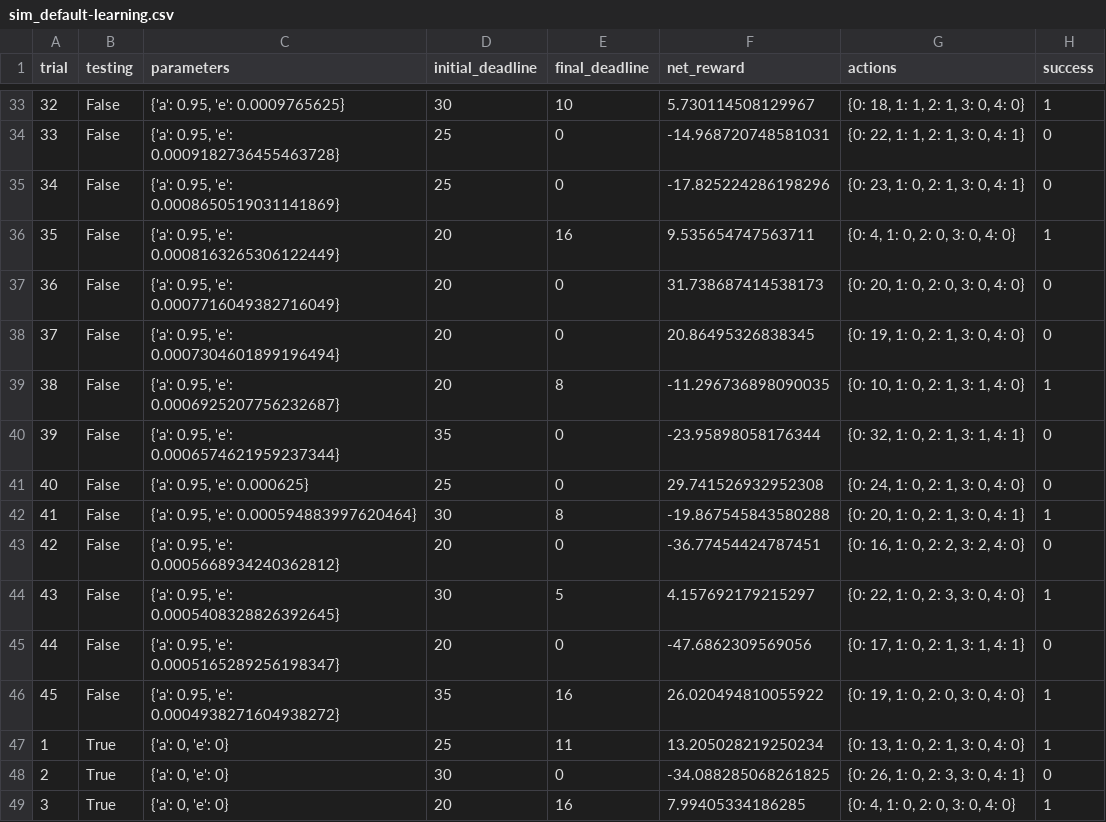
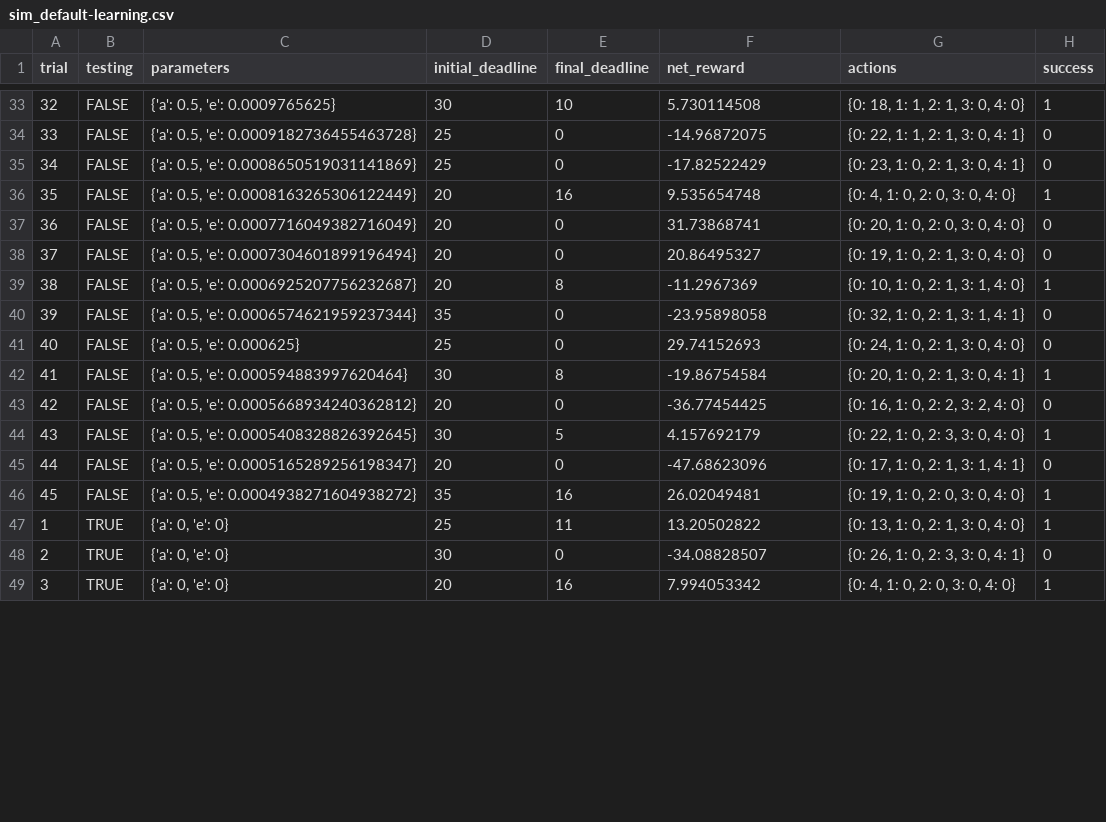
Before and after one commit to Wonder2019/MLND_smartcab, a CSV file: logs/sim_default-learning.csv, drawn as a sheet; only a part is shown, gaps mark what is left out; the diff covers the shown part only.

```diff
--- a/logs/sim_default-learning.csv
+++ b/logs/sim_default-learning.csv
@@ -33,17 +33,17 @@ trial,testing,parameters,initial_deadline,final_deadline,net_reward,actions,succ
-32,False,"{'a': 0.95, 'e': 0.0009765625}",30,10,5.730114508129967,"{0: 18, 1: 1, 2: 1, 3: 0, 4: 0}",1
-33,False,"{'a': 0.95, 'e': 0.0009182736455463728}",25,0,-14.968720748581031,"{0: 22, 1: 1, 2: 1, 3: 0, 4: 1}",0
-34,False,"{'a': 0.95, 'e': 0.0008650519031141869}",25,0,-17.825224286198296,"{0: 23, 1: 0, 2: 1, 3: 0, 4: 1}",0
-35,False,"{'a': 0.95, 'e': 0.0008163265306122449}",20,16,9.535654747563711,"{0: 4, 1: 0, 2: 0, 3: 0, 4: 0}",1
-36,False,"{'a': 0.95, 'e': 0.0007716049382716049}",20,0,31.738687414538173,"{0: 20, 1: 0, 2: 0, 3: 0, 4: 0}",0
-37,False,"{'a': 0.95, 'e': 0.0007304601899196494}",20,0,20.86495326838345,"{0: 19, 1: 0, 2: 1, 3: 0, 4: 0}",0
-38,False,"{'a': 0.95, 'e': 0.0006925207756232687}",20,8,-11.296736898090035,"{0: 10, 1: 0, 2: 1, 3: 1, 4: 0}",1
-39,False,"{'a': 0.95, 'e': 0.0006574621959237344}",35,0,-23.95898058176344,"{0: 32, 1: 0, 2: 1, 3: 1, 4: 1}",0
-40,False,"{'a': 0.95, 'e': 0.000625}",25,0,29.741526932952308,"{0: 24, 1: 0, 2: 1, 3: 0, 4: 0}",0
-41,False,"{'a': 0.95, 'e': 0.000594883997620464}",30,8,-19.867545843580288,"{0: 20, 1: 0, 2: 1, 3: 0, 4: 1}",1
-42,False,"{'a': 0.95, 'e': 0.0005668934240362812}",20,0,-36.77454424787451,"{0: 16, 1: 0, 2: 2, 3: 2, 4: 0}",0
-43,False,"{'a': 0.95, 'e': 0.0005408328826392645}",30,5,4.157692179215297,"{0: 22, 1: 0, 2: 3, 3: 0, 4: 0}",1
-44,False,"{'a': 0.95, 'e': 0.0005165289256198347}",20,0,-47.6862309569056,"{0: 17, 1: 0, 2: 1, 3: 1, 4: 1}",0
-45,False,"{'a': 0.95, 'e': 0.0004938271604938272}",35,16,26.020494810055922,"{0: 19, 1: 0, 2: 0, 3: 0, 4: 0}",1
-1,True,"{'a': 0, 'e': 0}",25,11,13.205028219250234,"{0: 13, 1: 0, 2: 1, 3: 0, 4: 0}",1
-2,True,"{'a': 0, 'e': 0}",30,0,-34.088285068261825,"{0: 26, 1: 0, 2: 3, 3: 0, 4: 1}",0
-3,True,"{'a': 0, 'e': 0}",20,16,7.99405334186285,"{0: 4, 1: 0, 2: 0, 3: 0, 4: 0}",1
+32,FALSE,"{'a': 0.5, 'e': 0.0009765625}",30,10,5.730114508,"{0: 18, 1: 1, 2: 1, 3: 0, 4: 0}",1
+33,FALSE,"{'a': 0.5, 'e': 0.0009182736455463728}",25,0,-14.96872075,"{0: 22, 1: 1, 2: 1, 3: 0, 4: 1}",0
+34,FALSE,"{'a': 0.5, 'e': 0.0008650519031141869}",25,0,-17.82522429,"{0: 23, 1: 0, 2: 1, 3: 0, 4: 1}",0
+35,FALSE,"{'a': 0.5, 'e': 0.0008163265306122449}",20,16,9.535654748,"{0: 4, 1: 0, 2: 0, 3: 0, 4: 0}",1
+36,FALSE,"{'a': 0.5, 'e': 0.0007716049382716049}",20,0,31.73868741,"{0: 20, 1: 0, 2: 0, 3: 0, 4: 0}",0
+37,FALSE,"{'a': 0.5, 'e': 0.0007304601899196494}",20,0,20.86495327,"{0: 19, 1: 0, 2: 1, 3: 0, 4: 0}",0
+38,FALSE,"{'a': 0.5, 'e': 0.0006925207756232687}",20,8,-11.2967369,"{0: 10, 1: 0, 2: 1, 3: 1, 4: 0}",1
+39,FALSE,"{'a': 0.5, 'e': 0.0006574621959237344}",35,0,-23.95898058,"{0: 32, 1: 0, 2: 1, 3: 1, 4: 1}",0
+40,FALSE,"{'a': 0.5, 'e': 0.000625}",25,0,29.74152693,"{0: 24, 1: 0, 2: 1, 3: 0, 4: 0}",0
+41,FALSE,"{'a': 0.5, 'e': 0.000594883997620464}",30,8,-19.86754584,"{0: 20, 1: 0, 2: 1, 3: 0, 4: 1}",1
+42,FALSE,"{'a': 0.5, 'e': 0.0005668934240362812}",20,0,-36.77454425,"{0: 16, 1: 0, 2: 2, 3: 2, 4: 0}",0
+43,FALSE,"{'a': 0.5, 'e': 0.0005408328826392645}",30,5,4.157692179,"{0: 22, 1: 0, 2: 3, 3: 0, 4: 0}",1
+44,FALSE,"{'a': 0.5, 'e': 0.0005165289256198347}",20,0,-47.68623096,"{0: 17, 1: 0, 2: 1, 3: 1, 4: 1}",0
+45,FALSE,"{'a': 0.5, 'e': 0.0004938271604938272}",35,16,26.02049481,"{0: 19, 1: 0, 2: 0, 3: 0, 4: 0}",1
+1,TRUE,"{'a': 0, 'e': 0}",25,11,13.20502822,"{0: 13, 1: 0, 2: 1, 3: 0, 4: 0}",1
+2,TRUE,"{'a': 0, 'e': 0}",30,0,-34.08828507,"{0: 26, 1: 0, 2: 3, 3: 0, 4: 1}",0
+3,TRUE,"{'a': 0, 'e': 0}",20,16,7.994053342,"{0: 4, 1: 0, 2: 0, 3: 0, 4: 0}",1
```
Also changed, not shown: 107 edited cells elsewhere in this file, 5 other files.
